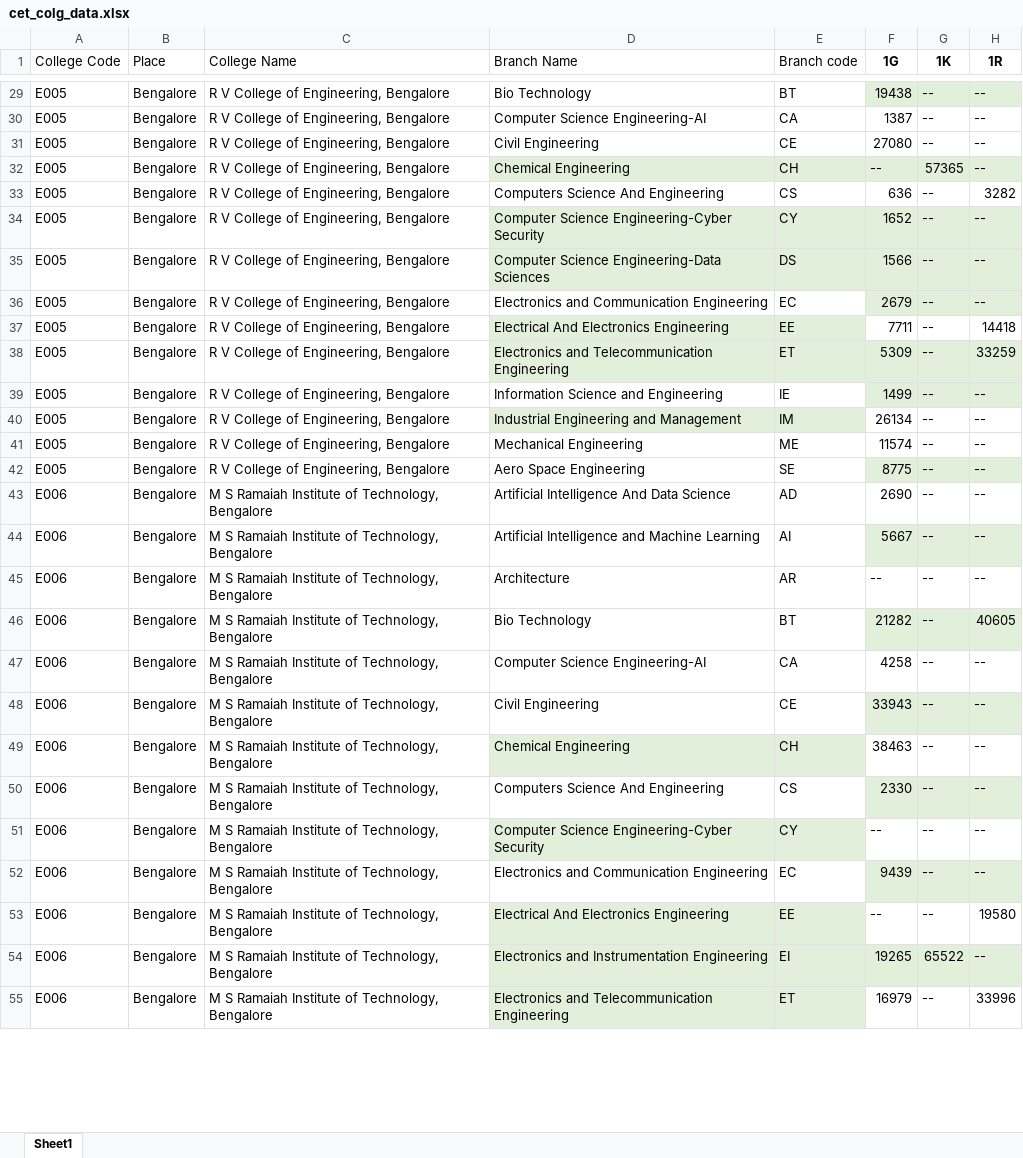
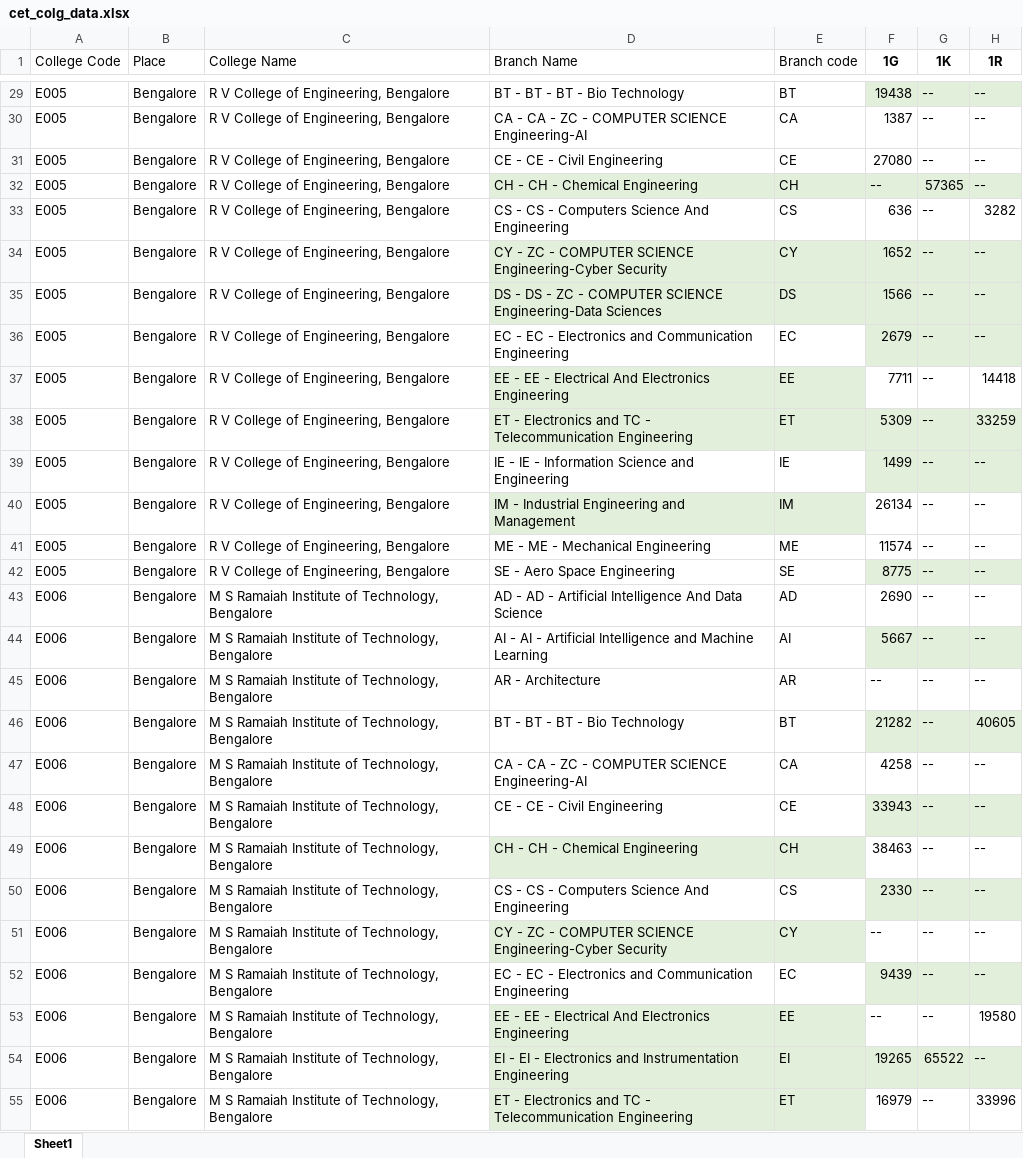
Before and after one commit to mithrangowda07/college_counselling, an Excel workbook: cet_colg_data.xlsx, sheet Sheet1, drawn as a sheet; only a part is shown, gaps mark what is left out; values as stored, in another font and other column widths than the file's, no borders; the diff covers the shown part only; the diff names each change by its address in the sheet, - before the commit and + after, or states it on an @@ line.

```diff
--- a/cet_colg_data.xlsx (sheet Sheet1)
+++ b/cet_colg_data.xlsx (sheet Sheet1)
-D29 (Branch Name): Bio Technology
+D29 (Branch Name): BT - BT - BT - Bio Technology
-D30 (Branch Name): Computer Science Engineering-AI
+D30 (Branch Name): CA - CA - ZC - COMPUTER SCIENCE Engineering-AI
-D31 (Branch Name): Civil Engineering
+D31 (Branch Name): CE - CE - Civil Engineering
-D32 (Branch Name): Chemical Engineering
+D32 (Branch Name): CH - CH - Chemical Engineering
-D33 (Branch Name): Computers Science And Engineering
+D33 (Branch Name): CS - CS - Computers Science And Engineering
-D34 (Branch Name): Computer Science Engineering-Cyber Security
+D34 (Branch Name): CY - ZC - COMPUTER SCIENCE Engineering-Cyber Security
-D35 (Branch Name): Computer Science Engineering-Data Sciences
+D35 (Branch Name): DS - DS - ZC - COMPUTER SCIENCE Engineering-Data Sciences
-D36 (Branch Name): Electronics and…
+D36 (Branch Name): EC - EC - Electronics and…
-D37 (Branch Name): Electrical And Electronics Engineering
+D37 (Branch Name): EE - EE - Electrical And Electronics Engineering
-D38 (Branch Name): Electronics and Telecommunication Engineering
+D38 (Branch Name): ET - Electronics and TC - Telecommunication Engineering
-D39 (Branch Name): Information Science and Engineering
+D39 (Branch Name): IE - IE - Information Science and Engineering
-D40 (Branch Name): Industrial Engineering and Management
+D40 (Branch Name): IM - Industrial Engineering and Management
-D41 (Branch Name): Mechanical Engineering
+D41 (Branch Name): ME - ME - Mechanical Engineering
-D42 (Branch Name): Aero Space Engineering
+D42 (Branch Name): SE - Aero Space Engineering
-D43 (Branch Name): Artificial Intelligence And Data Science
+D43 (Branch Name): AD - AD - Artificial Intelligence And Data Science
-D44 (Branch Name): Artificial Intelligence…
+D44 (Branch Name): AI - AI - Artificial Intelligence…
-D45 (Branch Name): Architecture
+D45 (Branch Name): AR - Architecture
-D46 (Branch Name): Bio Technology
+D46 (Branch Name): BT - BT - BT - Bio Technology
-D47 (Branch Name): Computer Science Engineering-AI
+D47 (Branch Name): CA - CA - ZC - COMPUTER SCIENCE Engineering-AI
-D48 (Branch Name): Civil Engineering
+D48 (Branch Name): CE - CE - Civil Engineering
-D49 (Branch Name): Chemical Engineering
+D49 (Branch Name): CH - CH - Chemical Engineering
-D50 (Branch Name): Computers Science And Engineering
+D50 (Branch Name): CS - CS - Computers Science And Engineering
-D51 (Branch Name): Computer Science Engineering-Cyber Security
+D51 (Branch Name): CY - ZC - COMPUTER SCIENCE Engineering-Cyber Security
-D52 (Branch Name): Electronics and…
+D52 (Branch Name): EC - EC - Electronics and…
-D53 (Branch Name): Electrical And Electronics Engineering
+D53 (Branch Name): EE - EE - Electrical And Electronics Engineering
-D54 (Branch Name): Electronics and…
+D54 (Branch Name): EI - EI - Electronics and…
-D55 (Branch Name): Electronics and Telecommunication Engineering
+D55 (Branch Name): ET - Electronics and TC - Telecommunication Engineering
```
Also changed, not shown: 736 edited cells elsewhere in this sheet, 3 other files.
